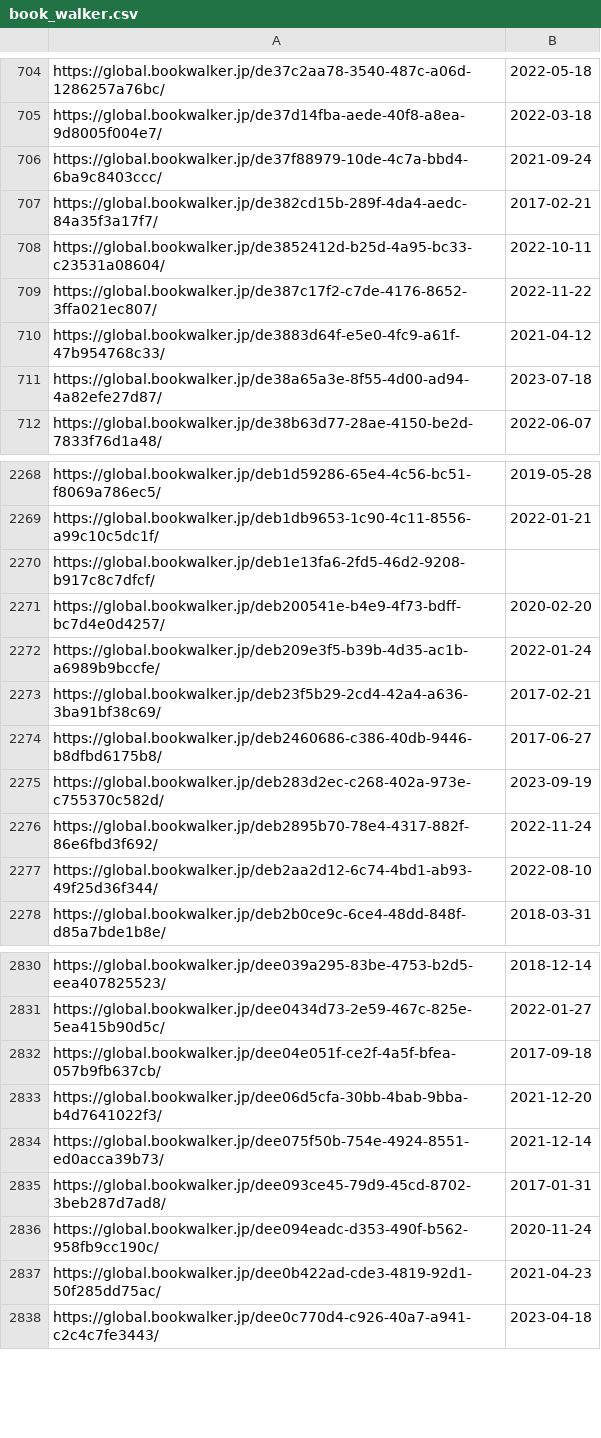
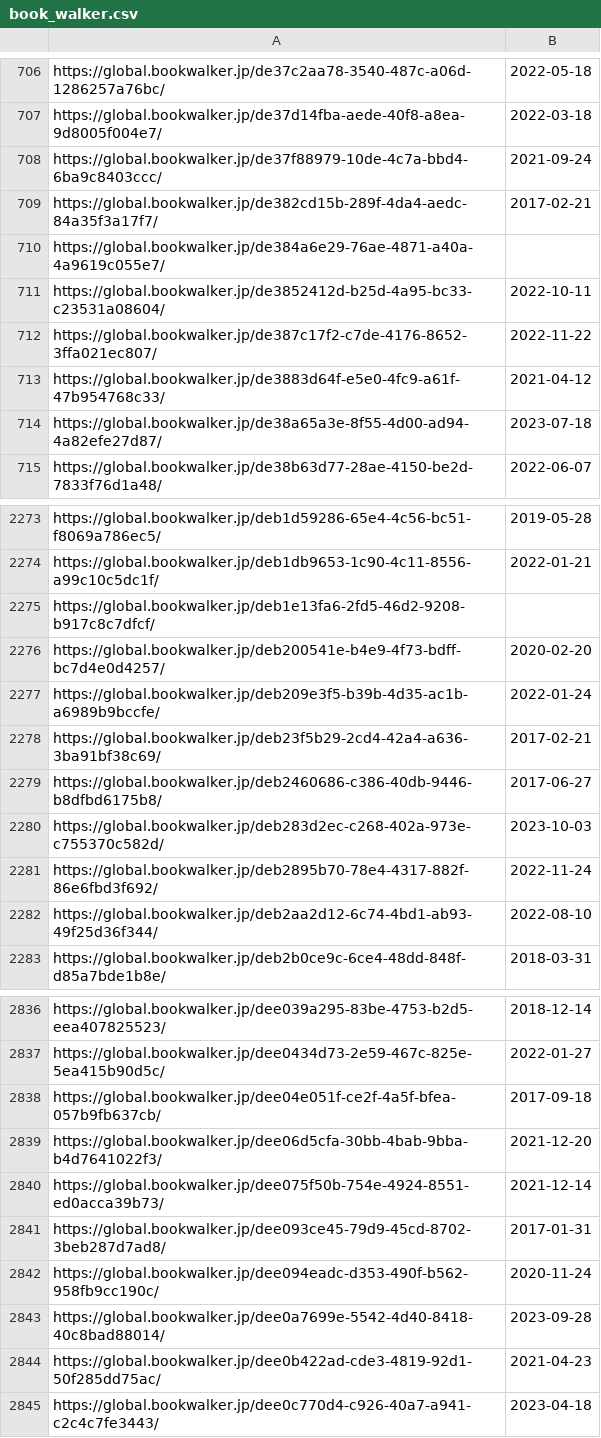
Before and after one commit to LNRelease/lnrelease.github.io, a CSV file: book_walker.csv, drawn as a sheet; only a part is shown, gaps mark what is left out; the diff covers the shown part only.

```diff
--- a/book_walker.csv
+++ b/book_walker.csv
@@ -707,2 +709,3 @@ https://global.bookwalker.jp/de37f88979-10de-4c7a-bbd4-6ba9c8403ccc/,2021-09-24
 https://global.bookwalker.jp/de382cd15b-289f-4da4-aedc-84a35f3a17f7/,2017-02-21
+https://global.bookwalker.jp/de384a6e29-76ae-4871-a40a-4a9619c055e7/,
 https://global.bookwalker.jp/de3852412d-b25d-4a95-bc33-c23531a08604/,2022-10-11
@@ -2274,3 +2279,3 @@ https://global.bookwalker.jp/deb23f5b29-2cd4-42a4-a636-3ba91bf38c69/,2017-02-21
 https://global.bookwalker.jp/deb2460686-c386-40db-9446-b8dfbd6175b8/,2017-06-27
-https://global.bookwalker.jp/deb283d2ec-c268-402a-973e-c755370c582d/,2023-09-19
+https://global.bookwalker.jp/deb283d2ec-c268-402a-973e-c755370c582d/,2023-10-03
 https://global.bookwalker.jp/deb2895b70-78e4-4317-882f-86e6fbd3f692/,2022-11-24
@@ -2836,2 +2842,3 @@ https://global.bookwalker.jp/dee093ce45-79d9-45cd-8702-3beb287d7ad8/,2017-01-31
 https://global.bookwalker.jp/dee094eadc-d353-490f-b562-958fb9cc190c/,2020-11-24
+https://global.bookwalker.jp/dee0a7699e-5542-4d40-8418-40c8bad88014/,2023-09-28
 https://global.bookwalker.jp/dee0b422ad-cde3-4819-92d1-50f285dd75ac/,2021-04-23
```
Also changed, not shown: 5 added rows elsewhere in this file, series.csv, 13 other files.
